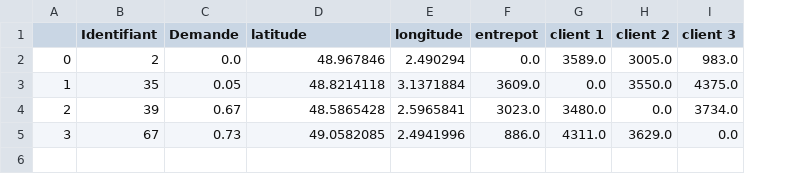
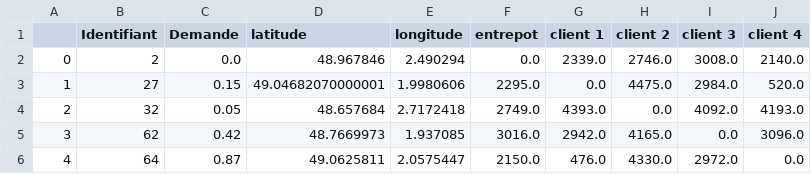
Before and after one commit to EmmaBouhanna/optim_livraison, a CSV file: input_data/entrepot_2.csv, drawn as a sheet; the diff names each change by its address in the sheet, - before the commit and + after, or states it on an @@ line.

```diff
--- a/input_data/entrepot_2.csv
+++ b/input_data/entrepot_2.csv
+column J (client 4), rows 2-5: 2140.0 | 520.0 | 4193.0 | 3096.0
-G2 (client 1): 3589.0
+G2 (client 1): 2339.0
-H2 (client 2): 3005.0
+H2 (client 2): 2746.0
-I2 (client 3): 983.0
+I2 (client 3): 3008.0
-B3 (Identifiant): 35
+B3 (Identifiant): 27
-C3 (Demande): 0.05
+C3 (Demande): 0.15
-D3 (latitude): 48.8214118
+D3 (latitude): 49.04682070000001
-E3 (longitude): 3.1371884
+E3 (longitude): 1.9980606
-F3 (entrepot): 3609.0
+F3 (entrepot): 2295.0
-H3 (client 2): 3550.0
+H3 (client 2): 4475.0
-I3 (client 3): 4375.0
+I3 (client 3): 2984.0
-B4 (Identifiant): 39
+B4 (Identifiant): 32
-C4 (Demande): 0.67
+C4 (Demande): 0.05
-D4 (latitude): 48.5865428
+D4 (latitude): 48.657684
-E4 (longitude): 2.5965841
+E4 (longitude): 2.7172418
-F4 (entrepot): 3023.0
+F4 (entrepot): 2749.0
-G4 (client 1): 3480.0
+G4 (client 1): 4393.0
-I4 (client 3): 3734.0
+I4 (client 3): 4092.0
-B5 (Identifiant): 67
+B5 (Identifiant): 62
-C5 (Demande): 0.73
+C5 (Demande): 0.42
-D5 (latitude): 49.0582085
+D5 (latitude): 48.7669973
-E5 (longitude): 2.4941996
+E5 (longitude): 1.937085
-F5 (entrepot): 886.0
+F5 (entrepot): 3016.0
-G5 (client 1): 4311.0
+G5 (client 1): 2942.0
-H5 (client 2): 3629.0
+H5 (client 2): 4165.0
+row 6: 4 | 64 | 0.87 | 49.0625811 | 2.0575447 | 2150.0 | 476.0 | 4330.0 | 2972.0 | 0.0
```
Also changed, not shown: input_data/entrepot_11.csv, input_data/entrepot_4.csv, 41 other files.
